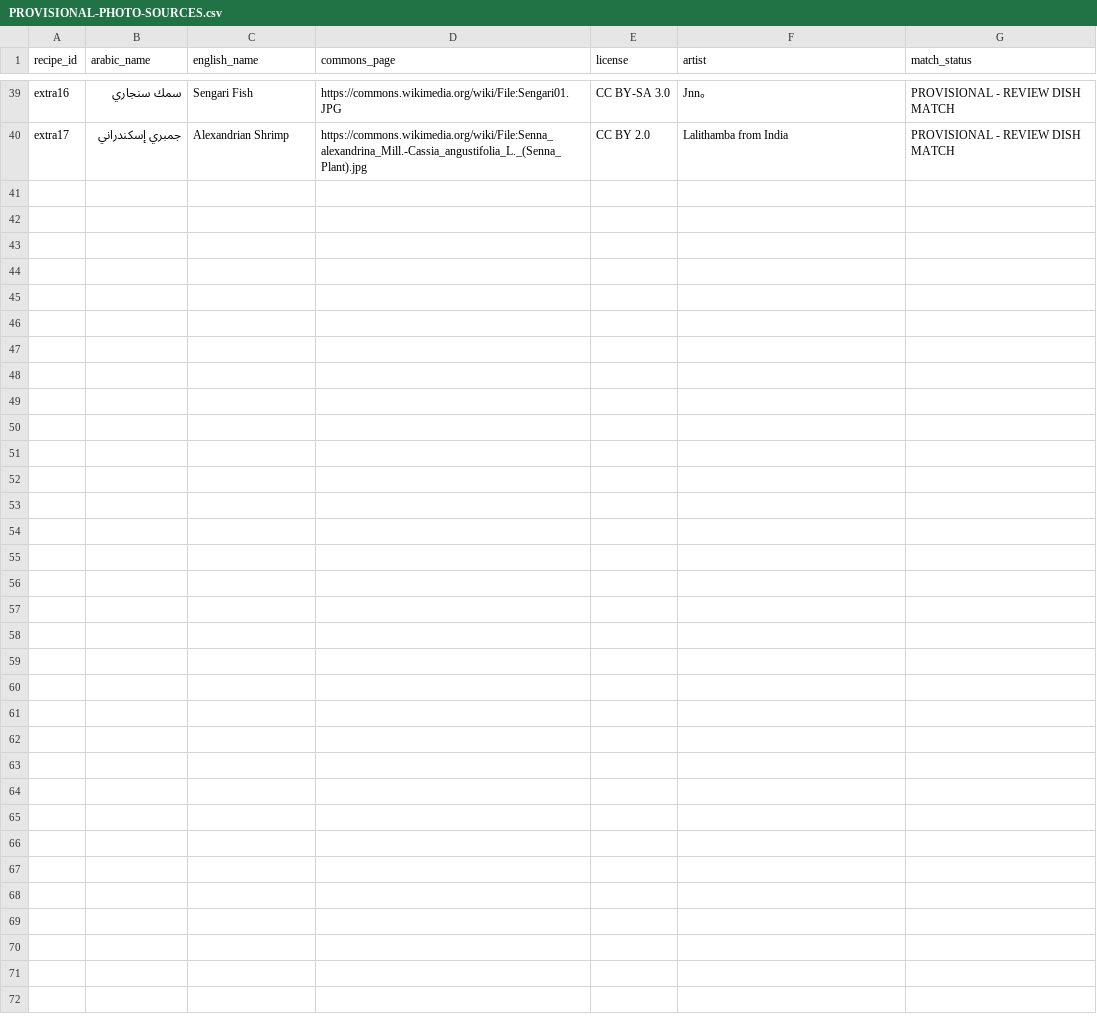
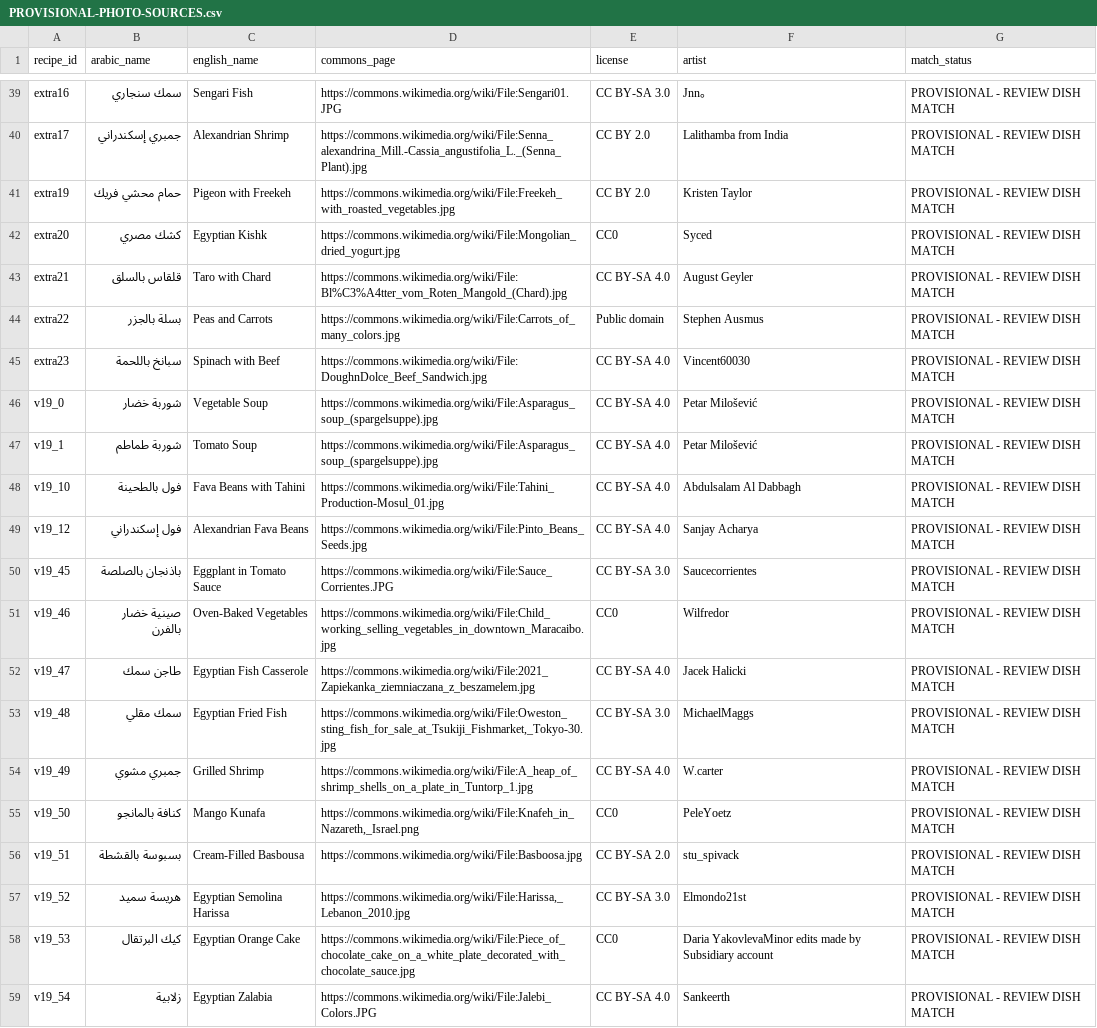
Before and after one commit to 3bHussein/Bil_Hana, a CSV file: PROVISIONAL-PHOTO-SOURCES.csv, drawn as a sheet; only a part is shown, gaps mark what is left out; the diff names each change by its address in the sheet, - before the commit and + after, or states it on an @@ line.

```diff
--- a/PROVISIONAL-PHOTO-SOURCES.csv
+++ b/PROVISIONAL-PHOTO-SOURCES.csv
+row 41: extra19 | حمام محشي فريك | Pigeon with Freekeh | https://commons.wikimedia.org/wiki/File:Freekeh_with_roasted_vegetables.jpg | CC BY 2.0 | Kristen Taylor | PROVISIONAL - REVIEW DISH MATCH
+row 42: extra20 | كشك مصري | Egyptian Kishk | https://commons.wikimedia.org/wiki/File:Mongolian_dried_yogurt.jpg | CC0 | Syced | PROVISIONAL - REVIEW DISH MATCH
+row 43: extra21 | قلقاس بالسلق | Taro with Chard | https://commons.wikimedia.org/wiki/File:Bl%C3%A4tter_vom_Roten_Mangold_(Chard).jpg | CC BY-SA 4.0 | August Geyler | PROVISIONAL - REVIEW DISH MATCH
+row 44: extra22 | بسلة بالجزر | Peas and Carrots | https://commons.wikimedia.org/wiki/File:Carrots_of_many_colors.jpg | Public domain | Stephen Ausmus | PROVISIONAL - REVIEW DISH MATCH
+row 45: extra23 | سبانخ باللحمة | Spinach with Beef | https://commons.wikimedia.org/wiki/File:DoughnDolce_Beef_Sandwich.jpg | CC BY-SA 4.0 | Vincent60030 | PROVISIONAL - REVIEW DISH MATCH
+row 46: v19_0 | شوربة خضار | Vegetable Soup | https://commons.wikimedia.org/wiki/File:Asparagus_soup_(spargelsuppe).jpg | CC BY-SA 4.0 | Petar Milošević | PROVISIONAL - REVIEW DISH MATCH
+row 47: v19_1 | شوربة طماطم | Tomato Soup | https://commons.wikimedia.org/wiki/File:Asparagus_soup_(spargelsuppe).jpg | CC BY-SA 4.0 | Petar Milošević | PROVISIONAL - REVIEW DISH MATCH
+row 48: v19_10 | فول بالطحينة | Fava Beans with Tahini | https://commons.wikimedia.org/wiki/File:Tahini_Production-Mosul_01.jpg | CC BY-SA 4.0 | Abdulsalam Al Dabbagh | PROVISIONAL - REVIEW DISH MATCH
+row 49: v19_12 | فول إسكندراني | Alexandrian Fava Beans | https://commons.wikimedia.org/wiki/File:Pinto_Beans_Seeds.jpg | CC BY-SA 4.0 | Sanjay Acharya | PROVISIONAL - REVIEW DISH MATCH
+row 50: v19_45 | باذنجان بالصلصة | Eggplant in Tomato Sauce | https://commons.wikimedia.org/wiki/File:Sauce_Corrientes.JPG | CC BY-SA 3.0 | Saucecorrientes | PROVISIONAL - REVIEW DISH MATCH
+row 51: v19_46 | صينية خضار بالفرن | Oven-Baked Vegetables | https://commons.wikimedia.org/wiki/File:Child_working_selling_vegetables_in_downtown_Maracaibo.jpg | CC0 | Wilfredor | PROVISIONAL - REVIEW DISH MATCH
+row 52: v19_47 | طاجن سمك | Egyptian Fish Casserole | https://commons.wikimedia.org/wiki/File:2021_Zapiekanka_ziemniaczana_z_beszamelem.jpg | CC BY-SA 4.0 | Jacek Halicki | PROVISIONAL - REVIEW DISH MATCH
+row 53: v19_48 | سمك مقلي | Egyptian Fried Fish | https://commons.wikimedia.org/wiki/File:Oweston_sting_fish_for_sale_at_Tsukiji_Fishmarket,_Tokyo-30.jpg | CC BY-SA 3.0 | MichaelMaggs | PROVISIONAL - REVIEW DISH MATCH
+row 54: v19_49 | جمبري مشوي | Grilled Shrimp | https://commons.wikimedia.org/wiki/File:A_heap_of_shrimp_shells_on_a_plate_in_Tuntorp_1.jpg | CC BY-SA 4.0 | W.carter | PROVISIONAL - REVIEW DISH MATCH
+row 55: v19_50 | كنافة بالمانجو | Mango Kunafa | https://commons.wikimedia.org/wiki/File:Knafeh_in_Nazareth,_Israel.png | CC0 | PeleYoetz | PROVISIONAL - REVIEW DISH MATCH
+row 56: v19_51 | بسبوسة بالقشطة | Cream-Filled Basbousa | https://commons.wikimedia.org/wiki/File:Basboosa.jpg | CC BY-SA 2.0 | stu_spivack | PROVISIONAL - REVIEW DISH MATCH
+row 57: v19_52 | هريسة سميد | Egyptian Semolina Harissa | https://commons.wikimedia.org/wiki/File:Harissa,_Lebanon_2010.jpg | CC BY-SA 3.0 | Elmondo21st | PROVISIONAL - REVIEW DISH MATCH
+row 58: v19_53 | كيك البرتقال | Egyptian Orange Cake | https://commons.wikimedia.org/wiki/File:Piece_of_chocolate_cake_on_a_white_plate_decorated_with_chocolate_sauce.jpg | CC0 | Daria YakovlevaMinor edits made by Subsidiary account | PROVISIONAL - REVIEW DISH MATCH
+row 59: v19_54 | زلابية | Egyptian Zalabia | https://commons.wikimedia.org/wiki/File:Jalebi_Colors.JPG | CC BY-SA 4.0 | Sankeerth | PROVISIONAL - REVIEW DISH MATCH
```
Also changed, not shown: 20 other files.
